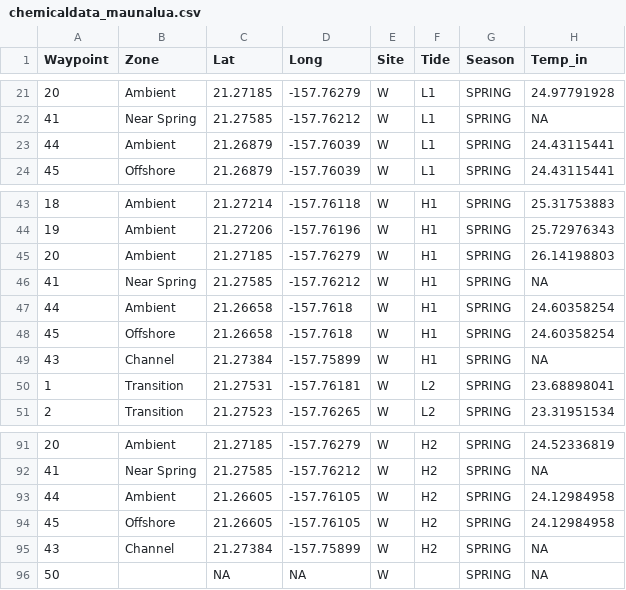
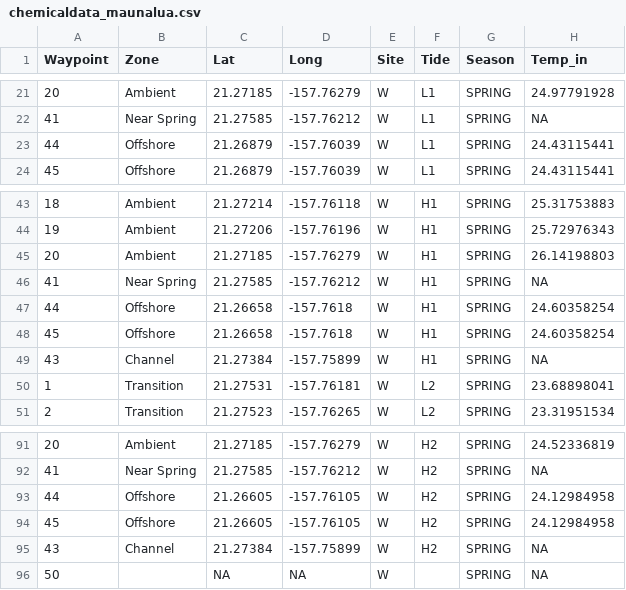
Before and after one commit to njsilbiger/Maunalua, a CSV file: chemicaldata_maunalua.csv, drawn as a sheet; only a part is shown, gaps mark what is left out; the diff names each change by its address in the sheet, - before the commit and + after, or states it on an @@ line.

Commit message:
changed waypoint 44 to offshore

```diff
--- a/chemicaldata_maunalua.csv
+++ b/chemicaldata_maunalua.csv
-B23 (Zone): Ambient
+B23 (Zone): Offshore
-B47 (Zone): Ambient
+B47 (Zone): Offshore
-B93 (Zone): Ambient
+B93 (Zone): Offshore
```
